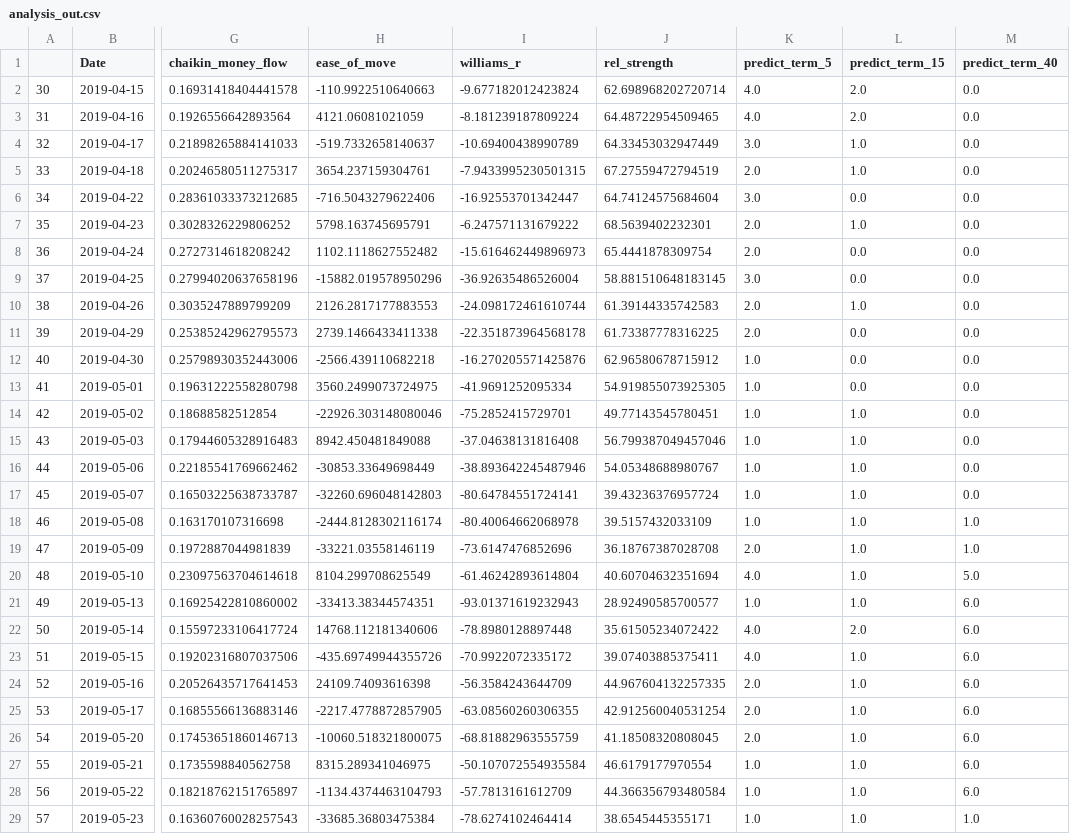
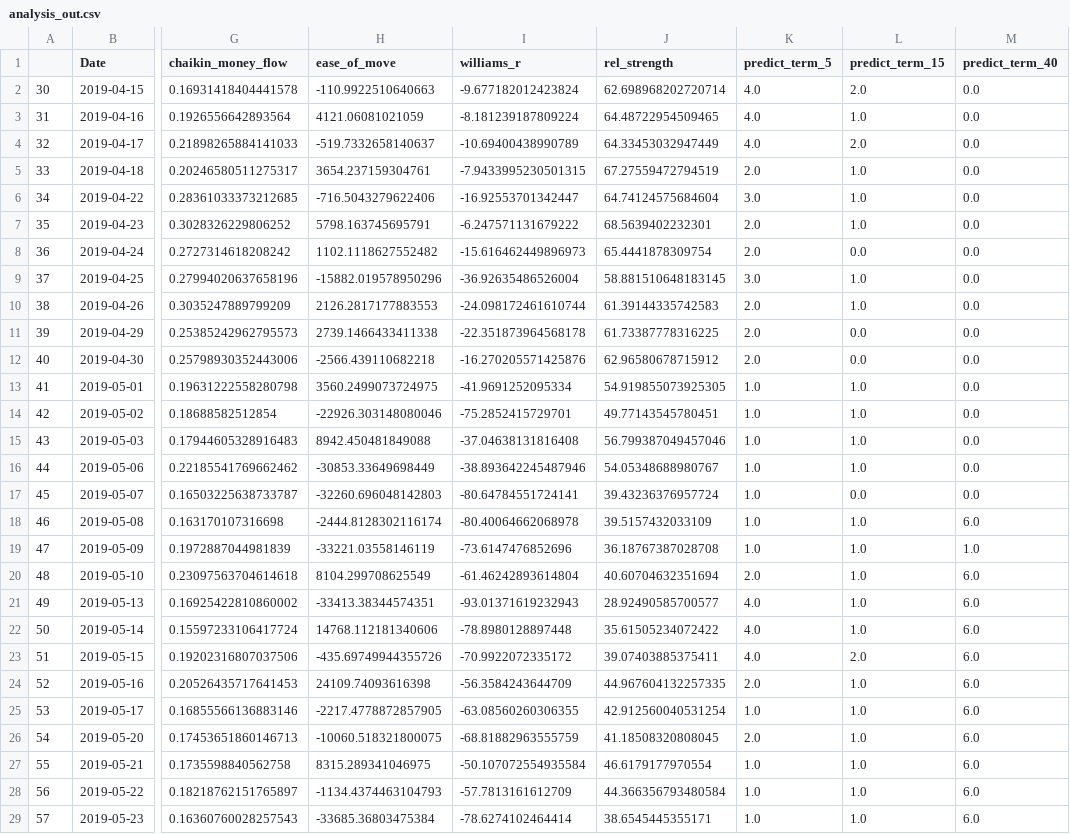
Before and after one commit to aruniverse/dva, a CSV file: services/server/stocks/analysis/analysis_out.csv, drawn as a sheet; only a part is shown, gaps mark what is left out; the diff covers the shown part only; the diff names each change by its address in the sheet, - before the commit and + after, or states it on an @@ line.

```diff
--- a/services/server/stocks/analysis/analysis_out.csv
+++ b/services/server/stocks/analysis/analysis_out.csv
-L3 (predict_term_15): 2.0
+L3 (predict_term_15): 1.0
-K4 (predict_term_5): 3.0
+K4 (predict_term_5): 4.0
-L4 (predict_term_15): 1.0
+L4 (predict_term_15): 2.0
-L6 (predict_term_15): 0.0
+L6 (predict_term_15): 1.0
-L9 (predict_term_15): 0.0
+L9 (predict_term_15): 1.0
-K12 (predict_term_5): 1.0
+K12 (predict_term_5): 2.0
-L13 (predict_term_15): 0.0
+L13 (predict_term_15): 1.0
-L17 (predict_term_15): 1.0
+L17 (predict_term_15): 0.0
-M18 (predict_term_40): 1.0
+M18 (predict_term_40): 6.0
-K19 (predict_term_5): 2.0
+K19 (predict_term_5): 1.0
-K20 (predict_term_5): 4.0
+K20 (predict_term_5): 2.0
-M20 (predict_term_40): 5.0
+M20 (predict_term_40): 6.0
-K21 (predict_term_5): 1.0
+K21 (predict_term_5): 4.0
-L22 (predict_term_15): 2.0
+L22 (predict_term_15): 1.0
-L23 (predict_term_15): 1.0
+L23 (predict_term_15): 2.0
-K25 (predict_term_5): 2.0
+K25 (predict_term_5): 1.0
-M29 (predict_term_40): 1.0
+M29 (predict_term_40): 6.0
```
Also changed, not shown: 71 edited cells elsewhere in this file, 2 other files.
